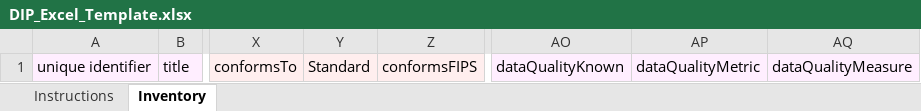
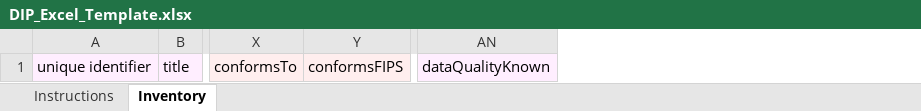
Before and after one commit to usdhs/dcat-tool, an Excel workbook: dist/DIP_Excel_Template.xlsx, sheet Inventory, drawn as a sheet; only a part is shown, gaps mark what is left out; values as stored, in another font and other column widths than the file's, no borders; the diff names each change by its address in the sheet, - before the commit and + after, or states it on an @@ line.

```diff
--- a/dist/DIP_Excel_Template.xlsx (sheet Inventory)
+++ b/dist/DIP_Excel_Template.xlsx (sheet Inventory)
-column Y, row 1: Standard
-column AP, row 1: dataQualityMetric
-column AQ, row 1: dataQualityMeasure
```
Also changed, not shown: 12 other files.
